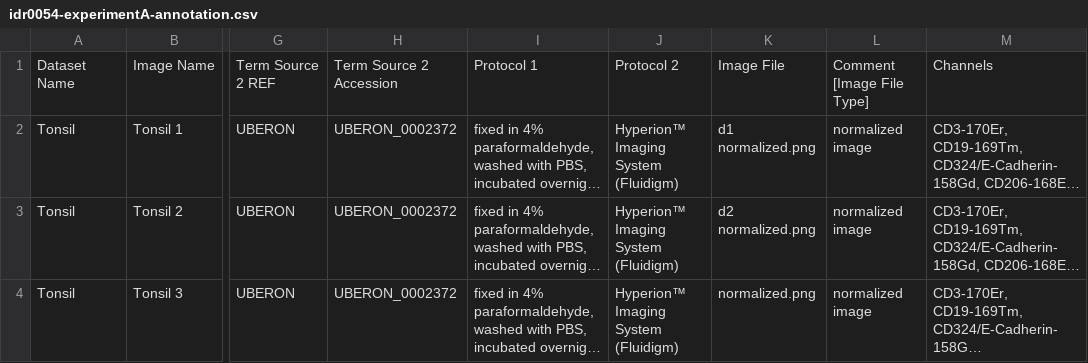
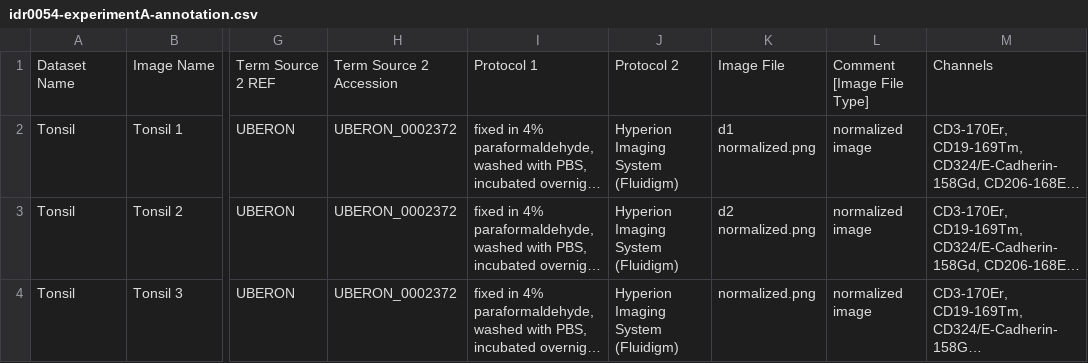
Before and after one commit to snoopycrimecop/idr0054-segura-tonsilhyperion, a CSV file: experimentA/idr0054-experimentA-annotation.csv, drawn as a sheet; only a part is shown, gaps mark what is left out; long unchanged cells end in …; the diff names each change by its address in the sheet, - before the commit and + after, or states it on an @@ line.

Commit message:
Try to remove Unicode character

```diff
--- a/experimentA/idr0054-experimentA-annotation.csv
+++ b/experimentA/idr0054-experimentA-annotation.csv
-J2:J4: Hyperion™ Imaging System (Fluidigm)
+J2:J4: Hyperion Imaging System (Fluidigm)
```
